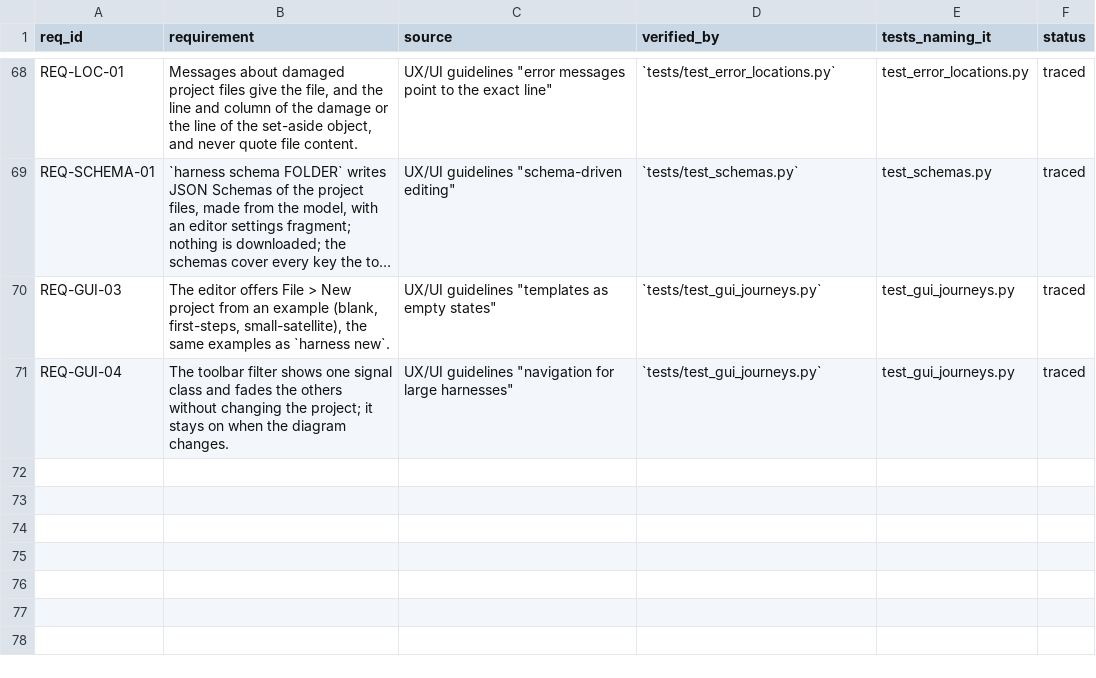
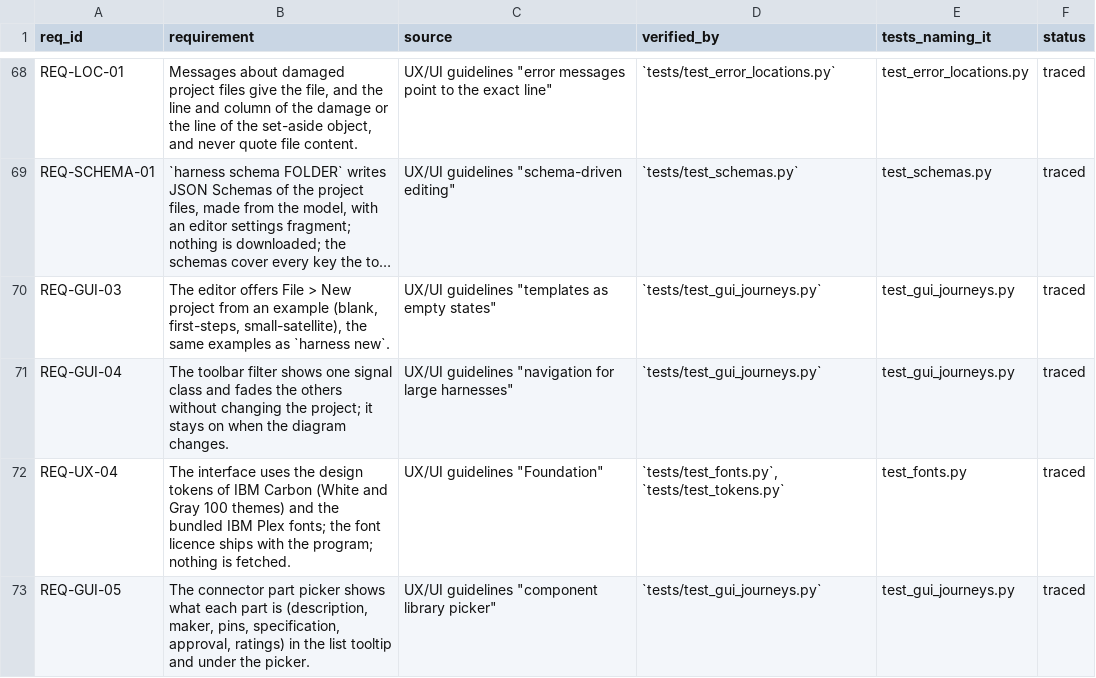
Before and after one commit to 0h3xn4/WireViz, a CSV file: harness/compliance/traceability.csv, drawn as a sheet; only a part is shown, gaps mark what is left out; long unchanged cells end in ….

```diff
--- a/harness/compliance/traceability.csv
+++ b/harness/compliance/traceability.csv
@@ -71 +71,3 @@ REQ-GUI-03,"The editor offers File > New project from an example (blank, first-s
 REQ-GUI-04,The toolbar filter shows one signal class and fades the others without changing the project; it stays on when the diagram changes.,"UX/UI guidelines ""navigation for large harnesses""",`tests/test_gui_journeys.py`,test_gui_journeys.py,traced
+REQ-UX-04,The interface uses the design tokens of IBM Carbon (White and Gray 100 themes) and the bundled IBM Plex fonts; the font licence ships with the program; nothing is fetched.,"UX/UI guidelines ""Foundation""","`tests/test_fonts.py`, `tests/test_tokens.py`",test_fonts.py,traced
+REQ-GUI-05,"The connector part picker shows what each part is (description, maker, pins, specification, approval, ratings) in the list tooltip and under the picker.","UX/UI guidelines ""component library picker""",`tests/test_gui_journeys.py`,test_gui_journeys.py,traced
```
Also changed, not shown: 1 other file.
